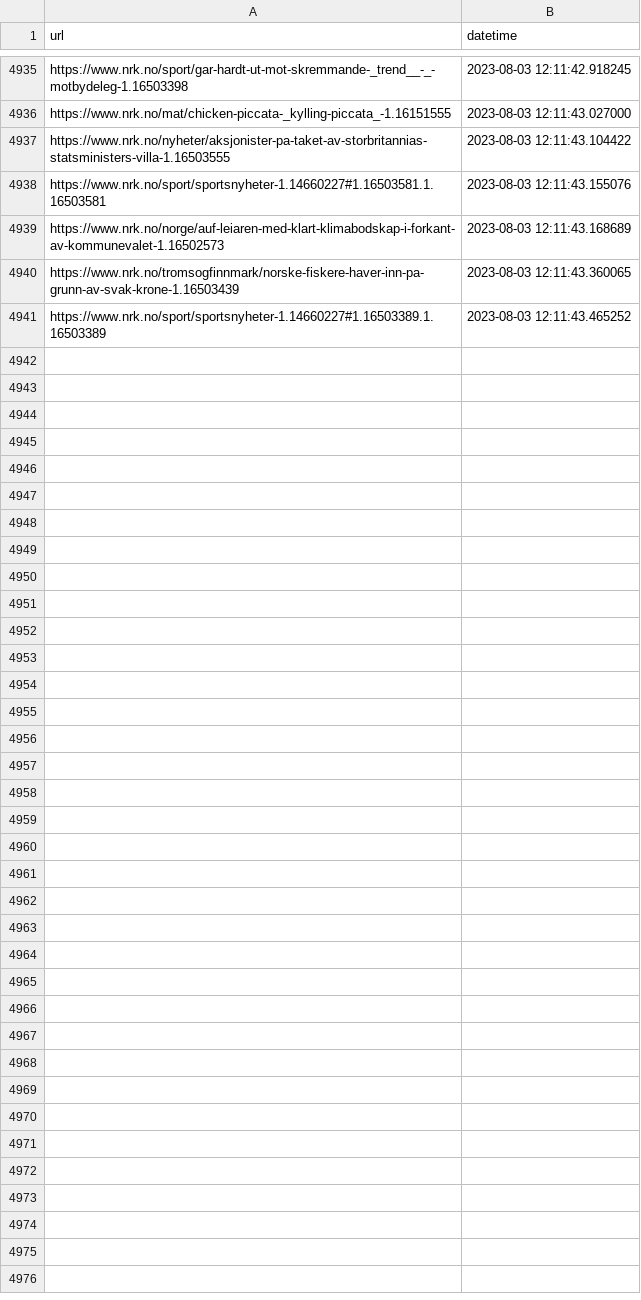
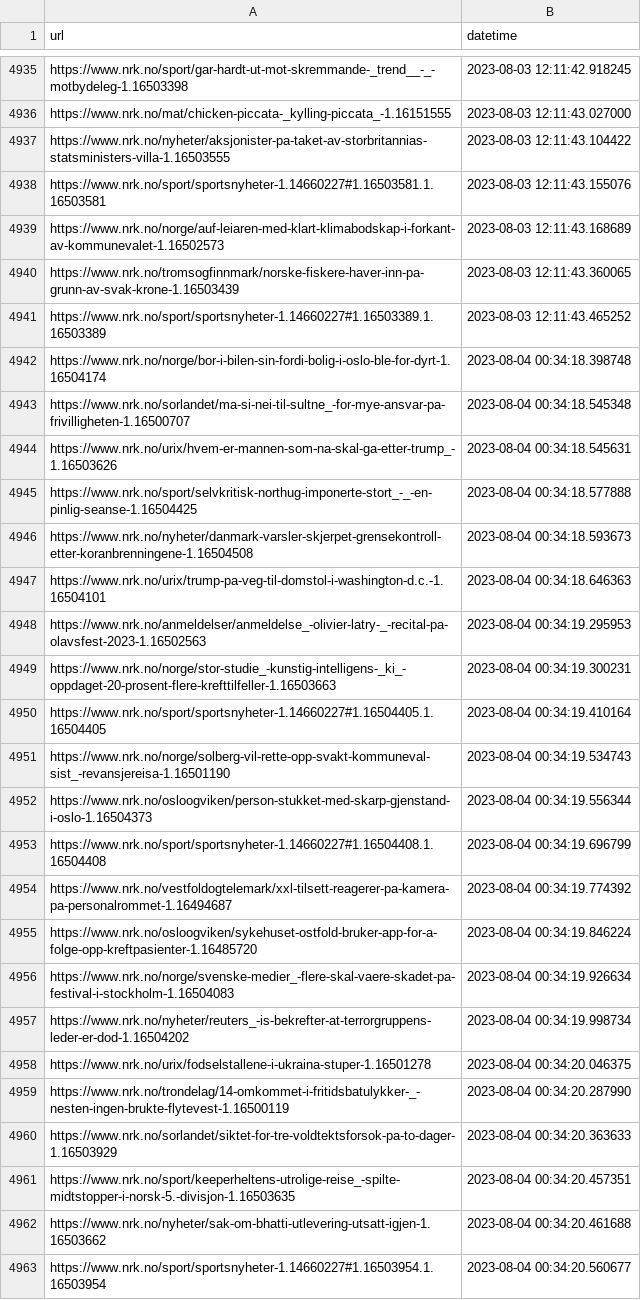
Before and after one commit to EllingOftedal/GIS-Blog, a CSV file: scripts/nrk/global/results/visited_articles_country.csv, drawn as a sheet; only a part is shown, gaps mark what is left out.

```diff
--- a/scripts/nrk/global/results/visited_articles_country.csv
+++ b/scripts/nrk/global/results/visited_articles_country.csv
@@ -4941 +4941,23 @@ https://www.nrk.no/tromsogfinnmark/norske-fiskere-haver-inn-pa-grunn-av-svak-kro
 https://www.nrk.no/sport/sportsnyheter-1.14660227#1.16503389.1.16503389,2023-08-03 12:11:43.465252
+https://www.nrk.no/norge/bor-i-bilen-sin-fordi-bolig-i-oslo-ble-for-dyrt-1.16504174,2023-08-04 00:34:18.398748
+https://www.nrk.no/sorlandet/ma-si-nei-til-sultne_-for-mye-ansvar-pa-frivilligheten-1.16500707,2023-08-04 00:34:18.545348
+https://www.nrk.no/urix/hvem-er-mannen-som-na-skal-ga-etter-trump_-1.16503626,2023-08-04 00:34:18.545631
+https://www.nrk.no/sport/selvkritisk-northug-imponerte-stort_-_-en-pinlig-seanse-1.16504425,2023-08-04 00:34:18.577888
+https://www.nrk.no/nyheter/danmark-varsler-skjerpet-grensekontroll-etter-koranbrenningene-1.16504508,2023-08-04 00:34:18.593673
+https://www.nrk.no/urix/trump-pa-veg-til-domstol-i-washington-d.c.-1.16504101,2023-08-04 00:34:18.646363
+https://www.nrk.no/anmeldelser/anmeldelse_-olivier-latry-_-recital-pa-olavsfest-2023-1.16502563,2023-08-04 00:34:19.295953
+https://www.nrk.no/norge/stor-studie_-kunstig-intelligens-_ki_-oppdaget-20-prosent-flere-krefttilfeller-1.16503663,2023-08-04 00:34:19.300231
+https://www.nrk.no/sport/sportsnyheter-1.14660227#1.16504405.1.16504405,2023-08-04 00:34:19.410164
+https://www.nrk.no/norge/solberg-vil-rette-opp-svakt-kommuneval-sist_-revansjereisa-1.16501190,2023-08-04 00:34:19.534743
+https://www.nrk.no/osloogviken/person-stukket-med-skarp-gjenstand-i-oslo-1.16504373,2023-08-04 00:34:19.556344
+https://www.nrk.no/sport/sportsnyheter-1.14660227#1.16504408.1.16504408,2023-08-04 00:34:19.696799
+https://www.nrk.no/vestfoldogtelemark/xxl-tilsett-reagerer-pa-kamera-pa-personalrommet-1.16494687,2023-08-04 00:34:19.774392
+https://www.nrk.no/osloogviken/sykehuset-ostfold-bruker-app-for-a-folge-opp-kreftpasienter-1.16485720,2023-08-04 00:34:19.846224
+https://www.nrk.no/norge/svenske-medier_-flere-skal-vaere-skadet-pa-festival-i-stockholm-1.16504083,2023-08-04 00:34:19.926634
+https://www.nrk.no/nyheter/reuters_-is-bekrefter-at-terrorgruppens-leder-er-dod-1.16504202,2023-08-04 00:34:19.998734
+https://www.nrk.no/urix/fodselstallene-i-ukraina-stuper-1.16501278,2023-08-04 00:34:20.046375
+https://www.nrk.no/trondelag/14-omkommet-i-fritidsbatulykker-_-nesten-ingen-brukte-flytevest-1.16500119,2023-08-04 00:34:20.287990
+https://www.nrk.no/sorlandet/siktet-for-tre-voldtektsforsok-pa-to-dager-1.16503929,2023-08-04 00:34:20.363633
+https://www.nrk.no/sport/keeperheltens-utrolige-reise_-spilte-midtstopper-i-norsk-5.-divisjon-1.16503635,2023-08-04 00:34:20.457351
+https://www.nrk.no/nyheter/sak-om-bhatti-utlevering-utsatt-igjen-1.16503662,2023-08-04 00:34:20.461688
+https://www.nrk.no/sport/sportsnyheter-1.14660227#1.16503954.1.16503954,2023-08-04 00:34:20.560677
```
Also changed, not shown: scripts/nrk/inland/results/visited_articles_innland.csv, 1 other file.
